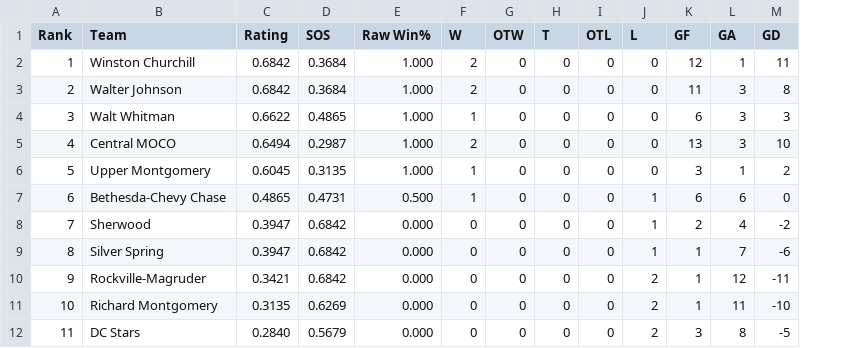
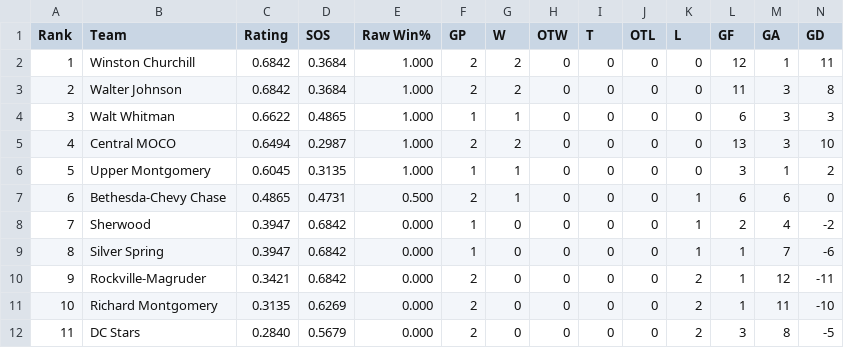
Before and after one commit to MHC-Ranking/mhc-rankings, a TSV file: mhc-results/varsity2026-27/rankings/rankings_output.tsv, drawn as a sheet; the diff names each change by its address in the sheet, - before the commit and + after, or states it on an @@ line.

Commit message:
Added games played column

```diff
--- a/mhc-results/varsity2026-27/rankings/rankings_output.tsv
+++ b/mhc-results/varsity2026-27/rankings/rankings_output.tsv
+column F (GP), rows 2-12: 2 | 2 | 1 | 2 | 1 | 2 | 1 | 1 | 2 | 2 | 2
```
Also changed, not shown: mhc-results/jv2026-27/rankings/rankings_output.tsv, 10 other files.
